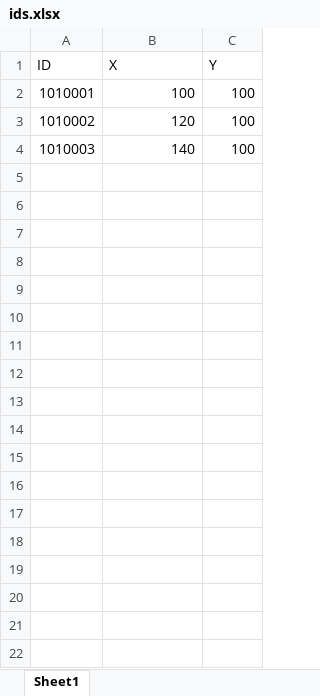
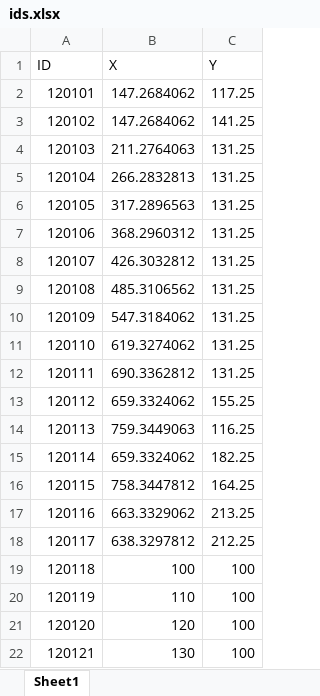
Before and after one commit to TanvirJoardar/Asset-Annotation-Automation, an Excel workbook: uploads/ids.xlsx, sheet Sheet1, drawn as a sheet; values as stored, in another font and other column widths than the file's, no borders; removed rows and columns are numbered as before the commit, all else as after; the diff names each change by its address in the sheet, - before the commit and + after, or states it on an @@ line.

Commit message:
feat: Initialize frontend with React and Vite, add main entry point
feat: Implement Annotate page for asset annotation with configuration and automation features

feat: Create Extract page for extracting assets from the floorplan with verification and export options

build: Configure Vite for development with proxy settings for API calls

chore: Add start-dev.bat script for launching Flask API and Vite dev server simultaneously

chore: Add .gitkeep to uploads directory to ensure it is tracked in version control

```diff
--- a/uploads/ids.xlsx (sheet Sheet1)
+++ b/uploads/ids.xlsx (sheet Sheet1)
+row 2: 120101 | 147.2684062 | 117.25
+row 3: 120102 | 147.2684062 | 141.25
+row 4: 120103 | 211.2764063 | 131.25
+row 5: 120104 | 266.2832813 | 131.25
+row 6: 120105 | 317.2896563 | 131.25
+row 7: 120106 | 368.2960312 | 131.25
+row 8: 120107 | 426.3032812 | 131.25
+row 9: 120108 | 485.3106562 | 131.25
+row 10: 120109 | 547.3184062 | 131.25
+row 11: 120110 | 619.3274062 | 131.25
+row 12: 120111 | 690.3362812 | 131.25
+row 13: 120112 | 659.3324062 | 155.25
+row 14: 120113 | 759.3449063 | 116.25
+row 15: 120114 | 659.3324062 | 182.25
+row 16: 120115 | 758.3447812 | 164.25
+row 17: 120116 | 663.3329062 | 213.25
+row 18: 120117 | 638.3297812 | 212.25
-A19 (ID): 1010001
+A19 (ID): 120118
+row 20: 120119 | 110 | 100
-A21 (ID): 1010002
+A21 (ID): 120120
-row 4: 1010003 | 140 | 100
+row 22: 120121 | 130 | 100
```
Also changed, not shown: ids.xlsx, 18 other files.
